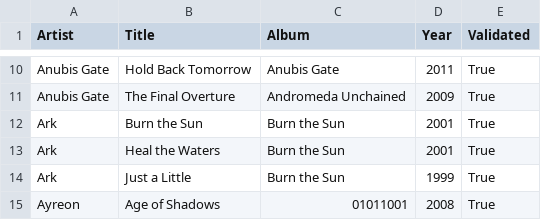
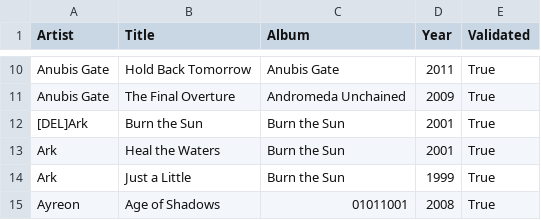
Before and after one commit to nicochunger/NeuralCast, a CSV file: NeuralForge/playlists/Prog Metal.csv, drawn as a sheet; only a part is shown, gaps mark what is left out.

Commit message:
remove full album

```diff
--- a/NeuralForge/playlists/Prog Metal.csv
+++ b/NeuralForge/playlists/Prog Metal.csv
@@ -11,3 +11,3 @@ Anubis Gate,Hold Back Tomorrow,Anubis Gate,2011,True
 Anubis Gate,The Final Overture,Andromeda Unchained,2009,True
-Ark,Burn the Sun,Burn the Sun,2001,True
+[DEL]Ark,Burn the Sun,Burn the Sun,2001,True
 Ark,Heal the Waters,Burn the Sun,2001,True
```
